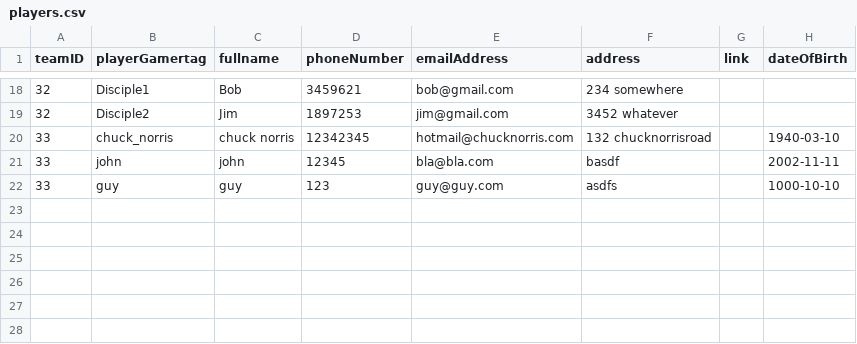
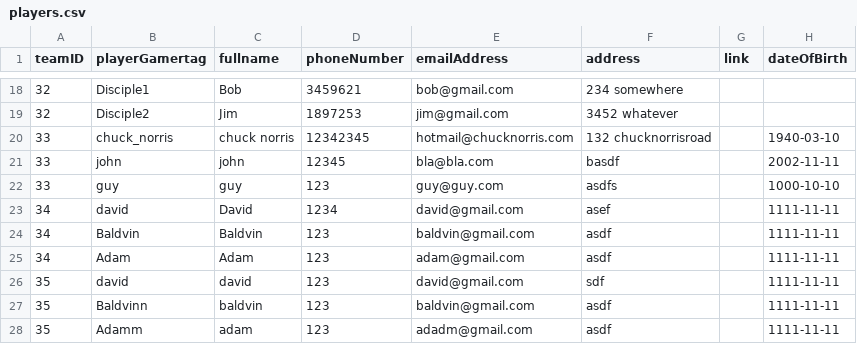
Before and after one commit to DavidAzathoth/verklegt1_2025_h-pur27, a CSV file: StorageLayer/Data/players.csv, drawn as a sheet; only a part is shown, gaps mark what is left out; the diff names each change by its address in the sheet, - before the commit and + after, or states it on an @@ line.

Commit message:
Baldvin

```diff
--- a/StorageLayer/Data/players.csv
+++ b/StorageLayer/Data/players.csv
+row 23: 34 | david | David | 1234 | david@gmail.com | asef |  | 1111-11-11
+row 24: 34 | Baldvin | Baldvin | 123 | baldvin@gmail.com | asdf |  | 1111-11-11
+row 25: 34 | Adam | Adam | 123 | adam@gmail.com | asdf |  | 1111-11-11
+row 26: 35 | david | david | 123 | david@gmail.com | sdf |  | 1111-11-11
+row 27: 35 | Baldvinn | baldvin | 123 | baldvin@gmail.com | asdf |  | 1111-11-11
+row 28: 35 | Adamm | adam | 123 | adadm@gmail.com | asdf |  | 1111-11-11
```
Also changed, not shown: 31 other files.
